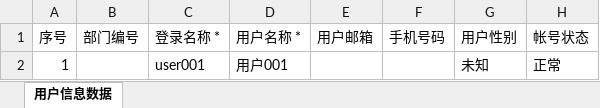
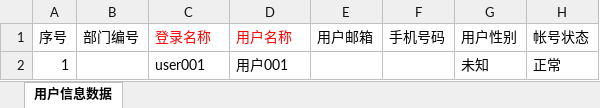
Before and after one commit to TsMask/mask_api_midwayjs, an Excel workbook: src/assets/template/excel/user_import_template.xlsx, sheet 用户信息数据, drawn as a sheet; values as stored, in another font and other column widths than the file's, no borders; the diff names each change by its address in the sheet, - before the commit and + after, or states it on an @@ line.

```diff
--- a/src/assets/template/excel/user_import_template.xlsx (sheet 用户信息数据)
+++ b/src/assets/template/excel/user_import_template.xlsx (sheet 用户信息数据)
-C1: 登录名称 *
+C1: 登录名称
-C1:D1 text colour: black
+C1:D1 text colour: #FF0000
-D1: 用户名称 *
+D1: 用户名称
```
Also changed, not shown: 15 other files.
